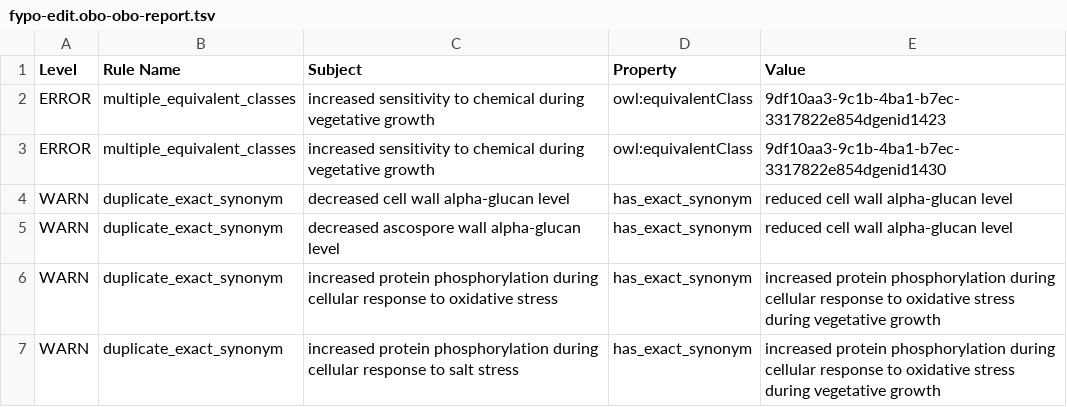
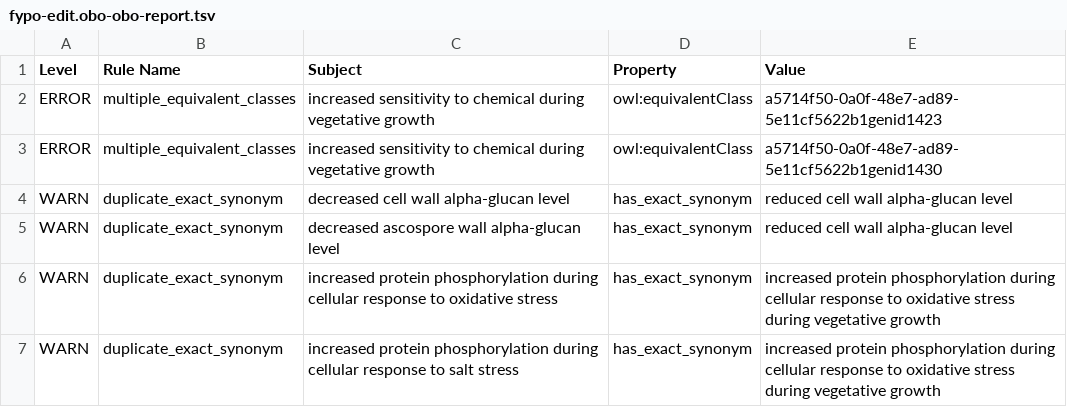
Before and after one commit to pombase/fypo, a TSV file: reports/fypo-edit.obo-obo-report.tsv, drawn as a sheet; only a part is shown.

```diff
--- a/reports/fypo-edit.obo-obo-report.tsv
+++ b/reports/fypo-edit.obo-obo-report.tsv
@@ -1,4 +1,4 @@
 Level	Rule Name	Subject	Property	Value
-ERROR	multiple_equivalent_classes	increased sensitivity to chemical during vegetative growth	owl:equivalentClass	9df10aa3-9c1b-4ba1-b7ec-3317822e854dgenid1423
-ERROR	multiple_equivalent_classes	increased sensitivity to chemical during vegetative growth	owl:equivalentClass	9df10aa3-9c1b-4ba1-b7ec-3317822e854dgenid1430
+ERROR	multiple_equivalent_classes	increased sensitivity to chemical during vegetative growth	owl:equivalentClass	a5714f50-0a0f-48e7-ad89-5e11cf5622b1genid1423
+ERROR	multiple_equivalent_classes	increased sensitivity to chemical during vegetative growth	owl:equivalentClass	a5714f50-0a0f-48e7-ad89-5e11cf5622b1genid1430
 WARN	duplicate_exact_synonym	decreased cell wall alpha-glucan level	has_exact_synonym	reduced cell wall alpha-glucan level
```
Also changed, not shown: reports/fypo.owl-obo-report.tsv, src/ontology/reports/fypo-edit.obo-obo-report.tsv, 57 other files.
